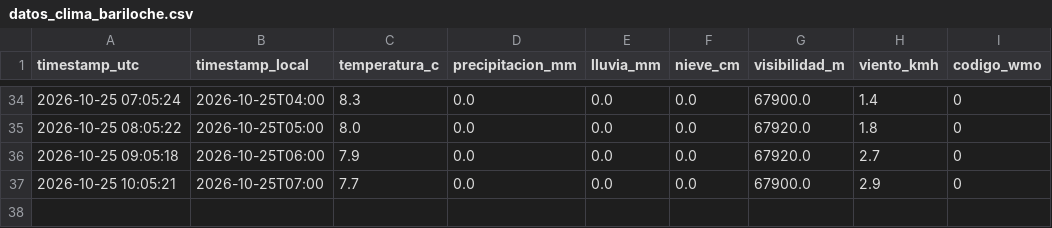
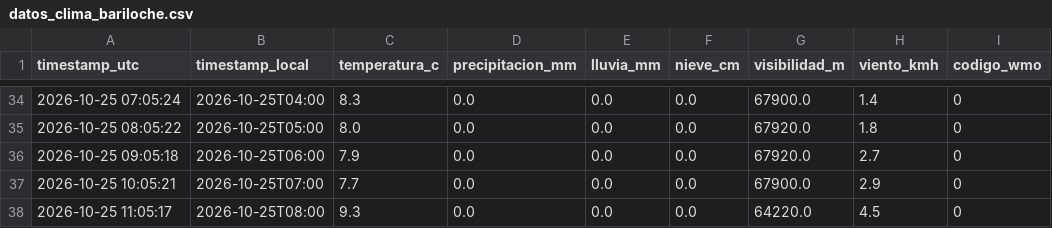
Before and after one commit to Fer-zim/Fer-zim, a CSV file: DS-projects/recolector_wx/datos_clima_bariloche.csv, drawn as a sheet; only a part is shown, gaps mark what is left out.

```diff
--- a/DS-projects/recolector_wx/datos_clima_bariloche.csv
+++ b/DS-projects/recolector_wx/datos_clima_bariloche.csv
@@ -37 +37,2 @@ timestamp_utc,timestamp_local,temperatura_c,precipitacion_mm,lluvia_mm,nieve_cm,
 2026-10-25 10:05:21,2026-10-25T07:00,7.7,0.0,0.0,0.0,67900.0,2.9,0
+2026-10-25 11:05:17,2026-10-25T08:00,9.3,0.0,0.0,0.0,64220.0,4.5,0
```
